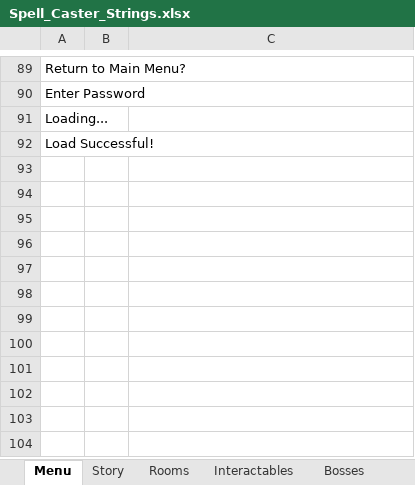
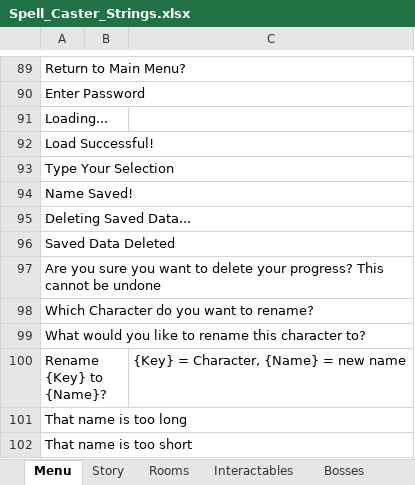
Before and after one commit to danielnavarro831/Spell_Caster, an Excel workbook: Spell_Caster_Strings.xlsx, sheet Menu, drawn as a sheet; only a part is shown, gaps mark what is left out; values as stored, in another font and other column widths than the file's, no borders; charts and pictures not drawn; the diff names each change by its address in the sheet, - before the commit and + after, or states it on an @@ line.

```diff
--- a/Spell_Caster_Strings.xlsx (sheet Menu)
+++ b/Spell_Caster_Strings.xlsx (sheet Menu)
+row 93: Type Your Selection
+row 94: Name Saved!
+row 95: Deleting Saved Data...
+row 96: Saved Data Deleted
+row 97: Are you sure you want to delete your progress? This cannot be undone
+row 98: Which Character do you want to rename?
+row 99: What would you like to rename this character to?
+row 100: Rename {Key} to {Name}? |  | {Key} = Character, {Name} = new name
+row 101: That name is too long
+row 102: That name is too short
```
Also changed, not shown: sheet Rooms, sheet Bosses, 6 other files.
